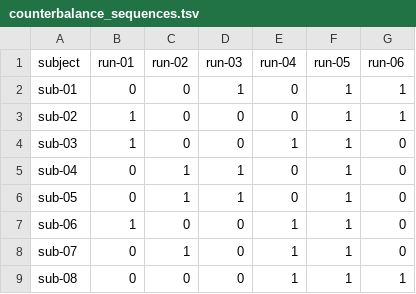
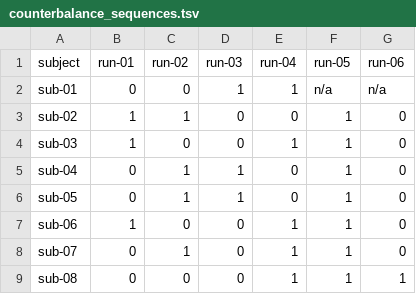
Before and after one commit to jungheejung/visualsnow, a TSV file: design/counterbalance_sequences.tsv, drawn as a sheet; only a part is shown.

Commit message:
DEV: update counterbalance sequence to reflect sub-01 order and sub-02 modified sequence

```diff
--- a/design/counterbalance_sequences.tsv
+++ b/design/counterbalance_sequences.tsv
@@ -1,4 +1,4 @@
 subject	run-01	run-02	run-03	run-04	run-05	run-06
-sub-01	0	0	1	0	1	1
-sub-02	1	0	0	0	1	1
+sub-01	0	0	1	1	n/a	n/a
+sub-02	1	1	0	0	1	0
 sub-03	1	0	0	1	1	0
```
